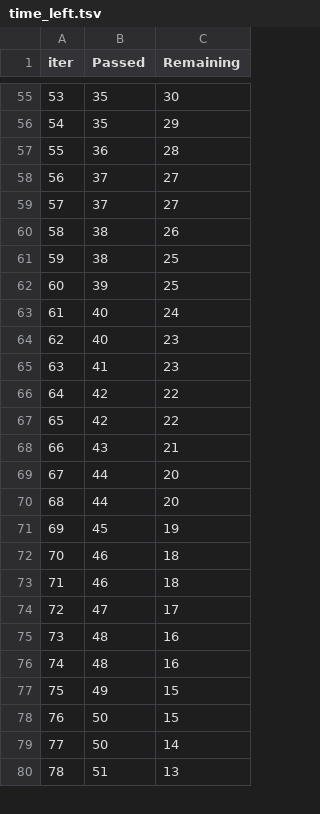
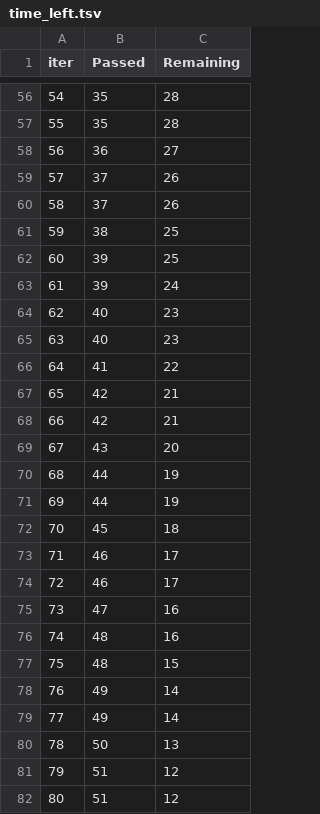
Before and after one commit to sarthaknikure/mlproject, a TSV file: catboost_info/time_left.tsv, drawn as a sheet; only a part is shown, gaps mark what is left out; removed rows and columns are numbered as before the commit, all else as after; the diff covers the shown part only; the diff names each change by its address in the sheet, - before the commit and + after, or states it on an @@ line.

```diff
--- a/catboost_info/time_left.tsv
+++ b/catboost_info/time_left.tsv
@@ column A (iter) renumbered between rows 5 and 101 @@
-C56 (Remaining): 30
+C56 (Remaining): 28
-C57 (Remaining): 29
+C57 (Remaining): 28
-C58 (Remaining): 28
+C58 (Remaining): 27
-C59:C60 (Remaining): 27
+C59:C60 (Remaining): 26
-row 60: 58 | 38 | 26
-B63 (Passed): 40
+B63 (Passed): 39
+row 65: 63 | 40 | 23
-C66 (Remaining): 23
+C66 (Remaining): 22
-C67:C68 (Remaining): 22
+C67:C68 (Remaining): 21
-C69 (Remaining): 21
+C69 (Remaining): 20
-C70:C71 (Remaining): 20
+C70:C71 (Remaining): 19
-C72 (Remaining): 19
+C72 (Remaining): 18
-C73:C74 (Remaining): 18
+C73:C74 (Remaining): 17
-C75 (Remaining): 17
+C75 (Remaining): 16
-C77 (Remaining): 16
+C77 (Remaining): 15
-C78 (Remaining): 15
+C78 (Remaining): 14
-row 78: 76 | 50 | 15
+row 79: 77 | 49 | 14
-C80 (Remaining): 14
+C80 (Remaining): 13
-C81 (Remaining): 13
+C81 (Remaining): 12
+row 82: 80 | 51 | 12
```
Also changed, not shown: 13 added rows, 14 removed rows and 57 edited cells elsewhere in this file, artifacts/data.csv, artifacts/test.csv, 11 other files.
